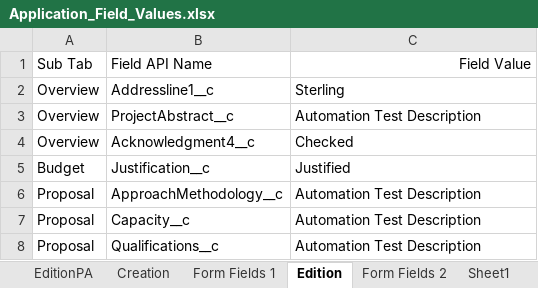
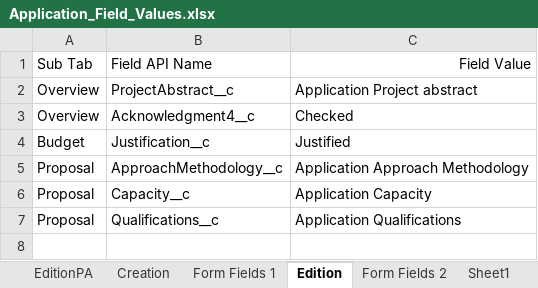
Before and after one commit to VaibhavChandratre-REISys/govgrants-product-automation, an Excel workbook: src/main/resources/Application_Field_Values.xlsx, sheet Edition, drawn as a sheet; values as stored, in another font and other column widths than the file's, no borders; removed rows and columns are numbered as before the commit, all else as after; the diff names each change by its address in the sheet, - before the commit and + after, or states it on an @@ line.

```diff
--- a/src/main/resources/Application_Field_Values.xlsx (sheet Edition)
+++ b/src/main/resources/Application_Field_Values.xlsx (sheet Edition)
-row 2: Overview | Addressline1__c | Sterling
-C2: Automation Test Description
+C2: Application Project abstract
-C5: Automation Test Description
+C5: Application Approach Methodology
-C6: Automation Test Description
+C6: Application Capacity
-C7: Automation Test Description
+C7: Application Qualifications
```
Also changed, not shown: sheet Form Fields 1, src/main/resources/Announcement_Field_Values.xlsx, src/main/resources/Award_Field_Values.xlsx, 9 other files.
